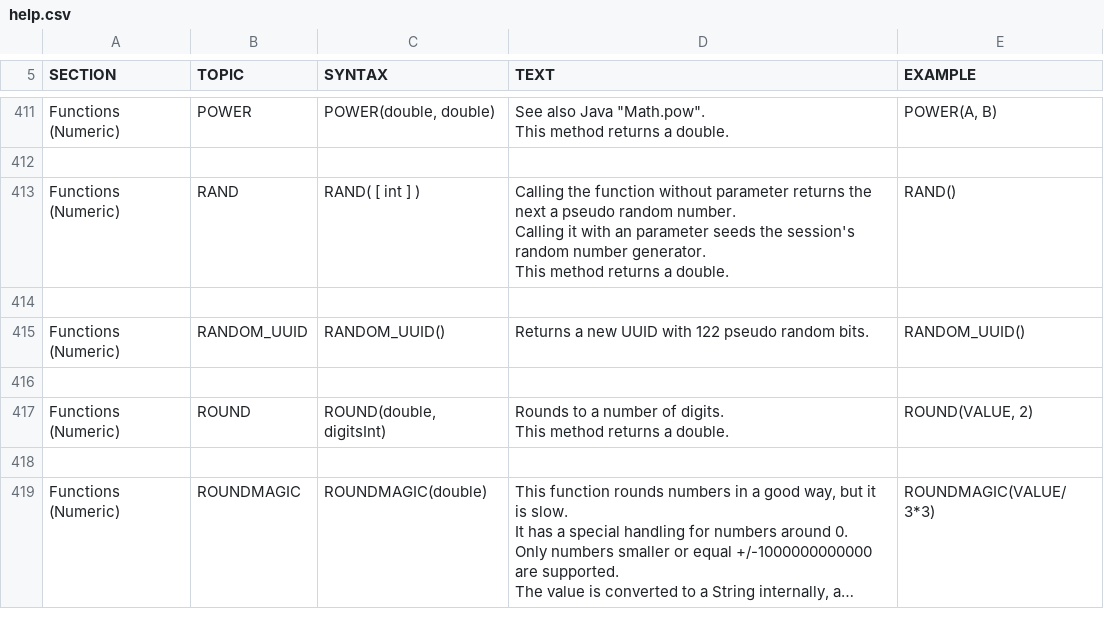
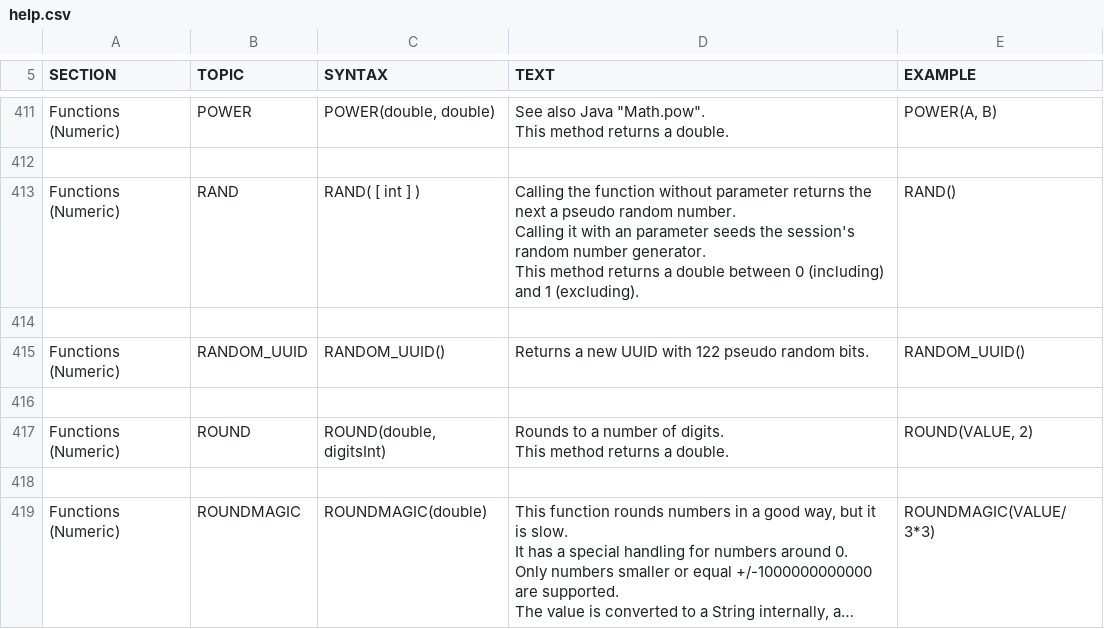
Before and after one commit to coderplay/h2-bitmap, a CSV file: h2/src/docsrc/help/help.csv, drawn as a sheet; only a part is shown, gaps mark what is left out; long unchanged cells end in ….

```diff
--- a/h2/src/docsrc/help/help.csv
+++ b/h2/src/docsrc/help/help.csv
@@ -2510,11 +2510,11 @@ POWER(A, B)
 
-"Functions (Numeric)","RAND","
-RAND( [ int ] )
-","
-Calling the function without parameter returns the next a pseudo random number.
-Calling it with an parameter seeds the session's random number generator.
-This method returns a double.
-","
-RAND()
-"
+"Functions (Numeric)","RAND","
+RAND( [ int ] )
+","
+Calling the function without parameter returns the next a pseudo random number.
+Calling it with an parameter seeds the session's random number generator.
+This method returns a double between 0 (including) and 1 (excluding).
+","
+RAND()
+"
 
```
Also changed, not shown: 3 other files.
